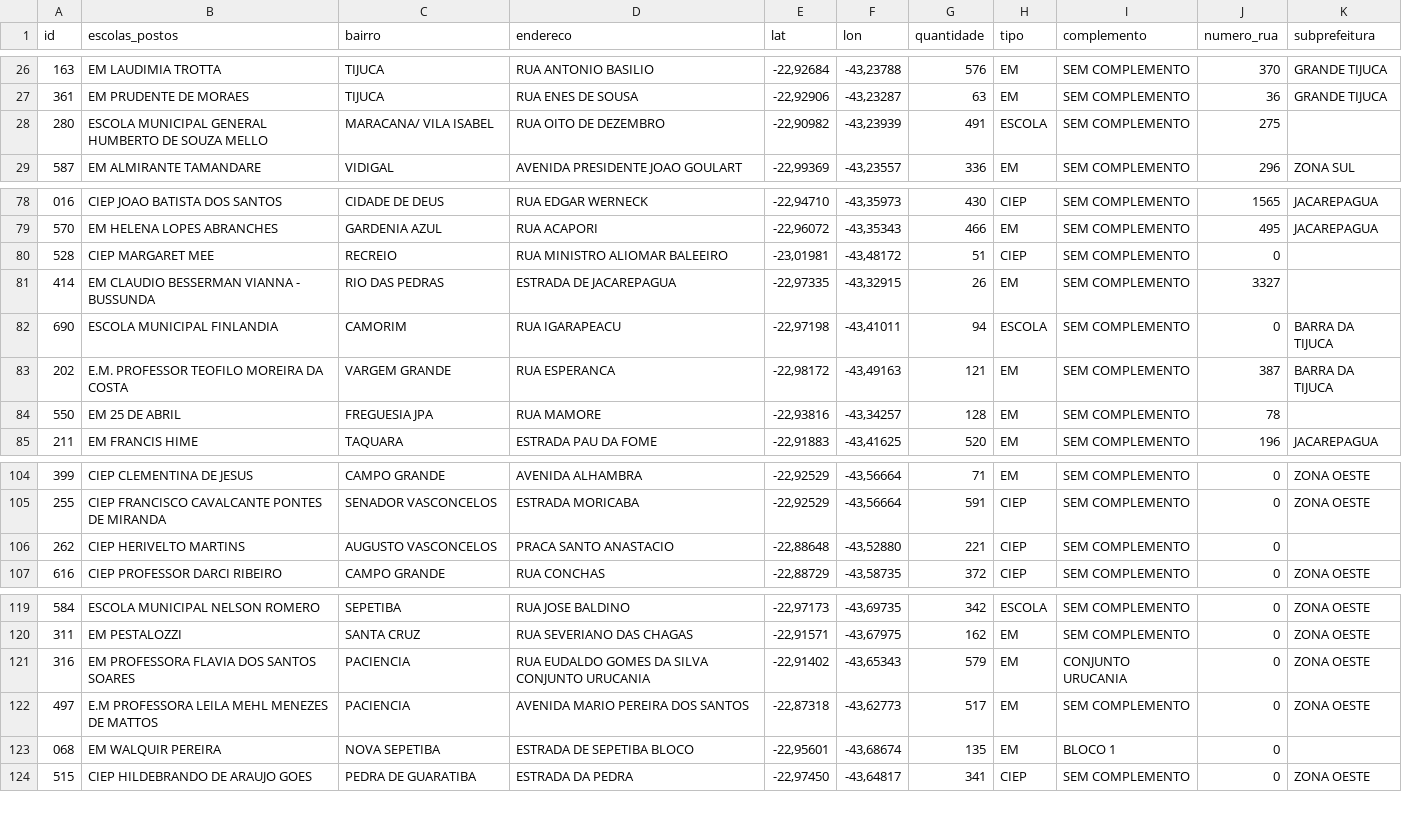
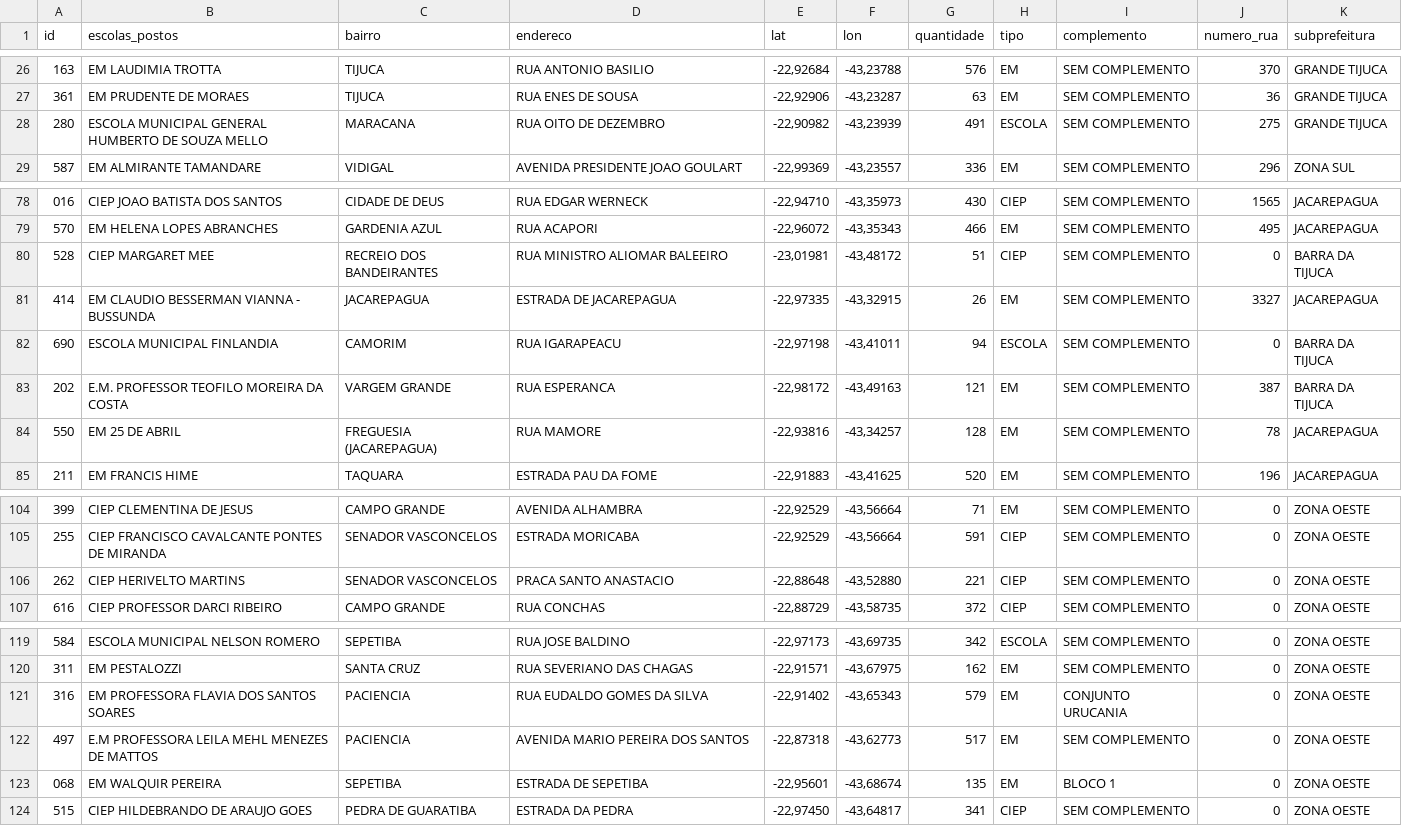
Before and after one commit to VictorHugoAmorim/ada_santander, a CSV file: Modulo 3 - Tecnicas de Programacao I (PY)/Projeto Limpeza de dados/src/rota_a_ser_seguida.csv, drawn as a sheet; only a part is shown, gaps mark what is left out.

```diff
--- a/Modulo 3 - Tecnicas de Programacao I (PY)/Projeto Limpeza de dados/src/rota_a_ser_seguida.csv
+++ b/Modulo 3 - Tecnicas de Programacao I (PY)/Projeto Limpeza de dados/src/rota_a_ser_seguida.csv
@@ -27,3 +27,3 @@ id,escolas_postos,bairro,endereco,lat,lon,quantidade,tipo,complemento,numero_rua
 361,EM PRUDENTE DE MORAES,TIJUCA,RUA ENES DE SOUSA,"-22,92906","-43,23287",63,EM,SEM COMPLEMENTO,36,GRANDE TIJUCA
-280,ESCOLA MUNICIPAL GENERAL HUMBERTO DE SOUZA MELLO,MARACANA/ VILA ISABEL,RUA OITO DE DEZEMBRO,"-22,90982","-43,23939",491,ESCOLA,SEM COMPLEMENTO,275,
+280,ESCOLA MUNICIPAL GENERAL HUMBERTO DE SOUZA MELLO,MARACANA,RUA OITO DE DEZEMBRO,"-22,90982","-43,23939",491,ESCOLA,SEM COMPLEMENTO,275,GRANDE TIJUCA
 587,EM ALMIRANTE TAMANDARE,VIDIGAL,AVENIDA PRESIDENTE JOAO GOULART,"-22,99369","-43,23557",336,EM,SEM COMPLEMENTO,296,ZONA SUL
@@ -79,7 +79,7 @@ id,escolas_postos,bairro,endereco,lat,lon,quantidade,tipo,complemento,numero_rua
 570,EM HELENA LOPES ABRANCHES,GARDENIA AZUL,RUA ACAPORI,"-22,96072","-43,35343",466,EM,SEM COMPLEMENTO,495,JACAREPAGUA
-528,CIEP MARGARET MEE,RECREIO,RUA MINISTRO ALIOMAR BALEEIRO,"-23,01981","-43,48172",51,CIEP,SEM COMPLEMENTO,0,
-414,EM CLAUDIO BESSERMAN VIANNA - BUSSUNDA,RIO DAS PEDRAS,ESTRADA DE JACAREPAGUA,"-22,97335","-43,32915",26,EM,SEM COMPLEMENTO,3327,
+528,CIEP MARGARET MEE,RECREIO DOS BANDEIRANTES,RUA MINISTRO ALIOMAR BALEEIRO,"-23,01981","-43,48172",51,CIEP,SEM COMPLEMENTO,0,BARRA DA TIJUCA
+414,EM CLAUDIO BESSERMAN VIANNA - BUSSUNDA,JACAREPAGUA,ESTRADA DE JACAREPAGUA,"-22,97335","-43,32915",26,EM,SEM COMPLEMENTO,3327,JACAREPAGUA
 690,ESCOLA MUNICIPAL FINLANDIA,CAMORIM,RUA IGARAPEACU,"-22,97198","-43,41011",94,ESCOLA,SEM COMPLEMENTO,0,BARRA DA TIJUCA
 202,E.M. PROFESSOR TEOFILO MOREIRA DA COSTA,VARGEM GRANDE,RUA ESPERANCA,"-22,98172","-43,49163",121,EM,SEM COMPLEMENTO,387,BARRA DA TIJUCA
-550,EM 25 DE ABRIL,FREGUESIA JPA,RUA MAMORE,"-22,93816","-43,34257",128,EM,SEM COMPLEMENTO,78,
+550,EM 25 DE ABRIL,FREGUESIA (JACAREPAGUA),RUA MAMORE,"-22,93816","-43,34257",128,EM,SEM COMPLEMENTO,78,JACAREPAGUA
 211,EM FRANCIS HIME,TAQUARA,ESTRADA PAU DA FOME,"-22,91883","-43,41625",520,EM,SEM COMPLEMENTO,196,JACAREPAGUA
@@ -105,3 +105,3 @@ id,escolas_postos,bairro,endereco,lat,lon,quantidade,tipo,complemento,numero_rua
 255,CIEP FRANCISCO CAVALCANTE PONTES DE MIRANDA,SENADOR VASCONCELOS,ESTRADA MORICABA,"-22,92529","-43,56664",591,CIEP,SEM COMPLEMENTO,0,ZONA OESTE
-262,CIEP HERIVELTO MARTINS,AUGUSTO VASCONCELOS,PRACA SANTO ANASTACIO,"-22,88648","-43,52880",221,CIEP,SEM COMPLEMENTO,0,
+262,CIEP HERIVELTO MARTINS,SENADOR VASCONCELOS,PRACA SANTO ANASTACIO,"-22,88648","-43,52880",221,CIEP,SEM COMPLEMENTO,0,ZONA OESTE
 616,CIEP PROFESSOR DARCI RIBEIRO,CAMPO GRANDE,RUA CONCHAS,"-22,88729","-43,58735",372,CIEP,SEM COMPLEMENTO,0,ZONA OESTE
@@ -120,5 +120,5 @@ id,escolas_postos,bairro,endereco,lat,lon,quantidade,tipo,complemento,numero_rua
 311,EM PESTALOZZI,SANTA CRUZ,RUA SEVERIANO DAS CHAGAS,"-22,91571","-43,67975",162,EM,SEM COMPLEMENTO,0,ZONA OESTE
-316,EM PROFESSORA FLAVIA DOS SANTOS SOARES,PACIENCIA,RUA EUDALDO GOMES DA SILVA  CONJUNTO URUCANIA,"-22,91402","-43,65343",579,EM,CONJUNTO URUCANIA,0,ZONA OESTE
+316,EM PROFESSORA FLAVIA DOS SANTOS SOARES,PACIENCIA,RUA EUDALDO GOMES DA SILVA,"-22,91402","-43,65343",579,EM,CONJUNTO URUCANIA,0,ZONA OESTE
 497,E.M PROFESSORA LEILA MEHL MENEZES DE MATTOS,PACIENCIA,AVENIDA MARIO PEREIRA DOS SANTOS,"-22,87318","-43,62773",517,EM,SEM COMPLEMENTO,0,ZONA OESTE
-068,EM WALQUIR PEREIRA,NOVA SEPETIBA,ESTRADA DE SEPETIBA  BLOCO,"-22,95601","-43,68674",135,EM,BLOCO 1,0,
+068,EM WALQUIR PEREIRA,SEPETIBA,ESTRADA DE SEPETIBA,"-22,95601","-43,68674",135,EM,BLOCO 1,0,ZONA OESTE
 515,CIEP HILDEBRANDO DE ARAUJO GOES,PEDRA DE GUARATIBA,ESTRADA DA PEDRA,"-22,97450","-43,64817",341,CIEP,SEM COMPLEMENTO,0,ZONA OESTE
```
Also changed, not shown: 2 other files.
